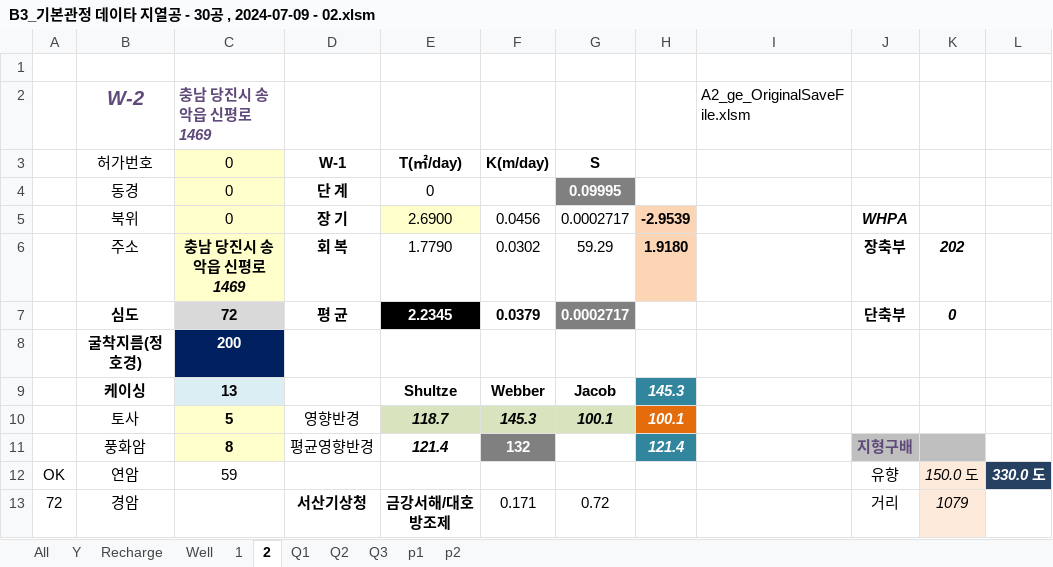
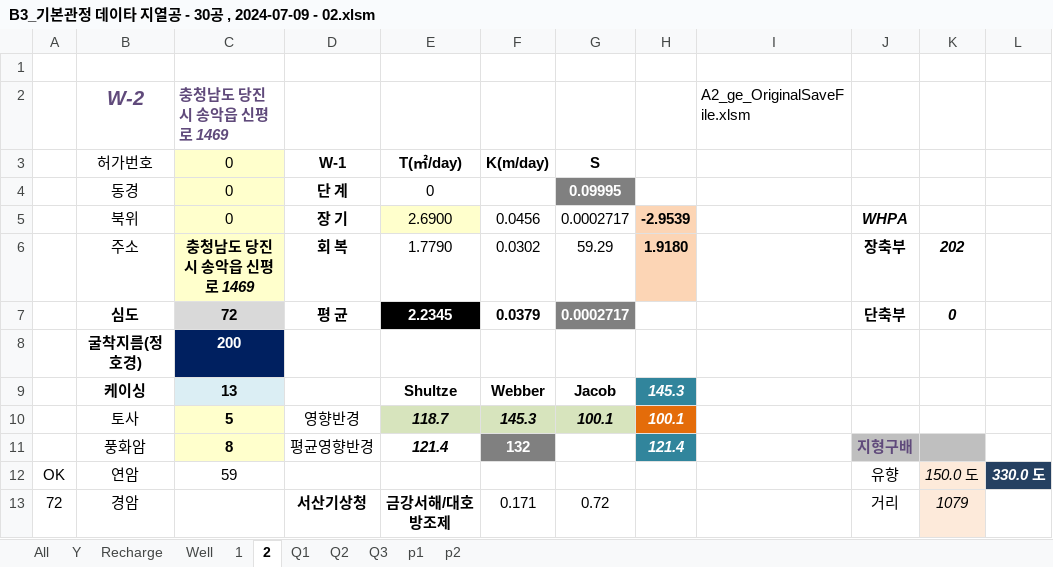
Before and after one commit to ihanseol/02_Excel2, an Excel workbook: 01_Acquifer Pumping Test/03_기본관정데이타/B3_기본관정 데이타 지열공 - 30공 , 2024-07-09 - 02.xlsm, sheet 2, drawn as a sheet; only a part is shown; values as stored, in another font and other column widths than the file's, no borders; charts and pictures not drawn; the diff names each change by its address in the sheet, - before the commit and + after, or states it on an @@ line.

```diff
--- a/01_Acquifer Pumping Test/03_기본관정데이타/B3_기본관정 데이타 지열공 - 30공 , 2024-07-09 - 02.xlsm (sheet 2)
+++ b/01_Acquifer Pumping Test/03_기본관정데이타/B3_기본관정 데이타 지열공 - 30공 , 2024-07-09 - 02.xlsm (sheet 2)
-C2 (0): 충남 당진시 송악읍 신평로 1469
+C2 (0): 충청남도 당진시 송악읍 신평로 1469
-C6 (0): 충남 당진시 송악읍 신평로 1469
+C6 (0): 충청남도 당진시 송악읍 신평로 1469
```
Also changed, not shown: sheet Well, sheet 1, sheet Recharge, charts or pictures, 5 other files.
